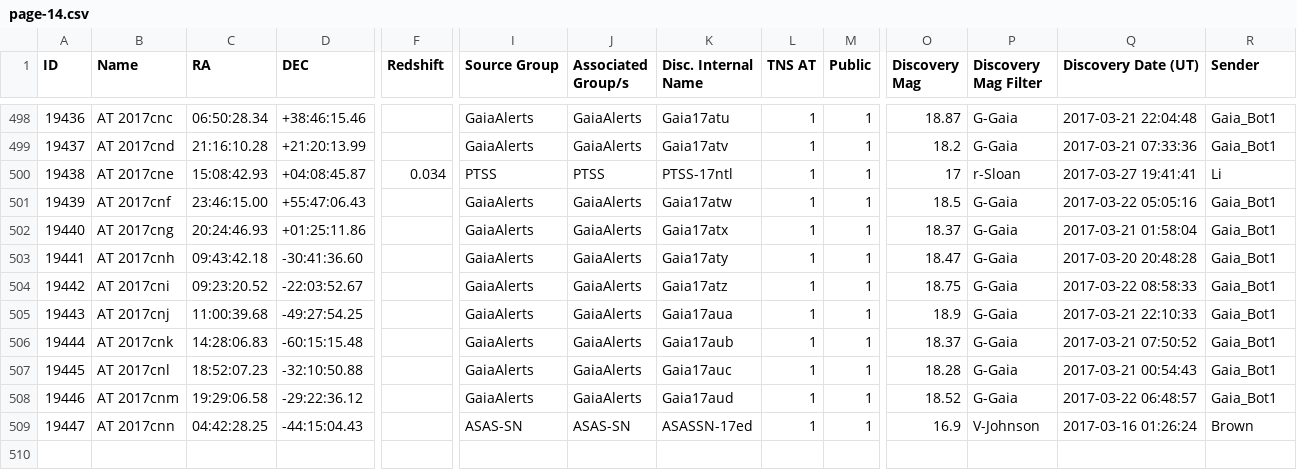
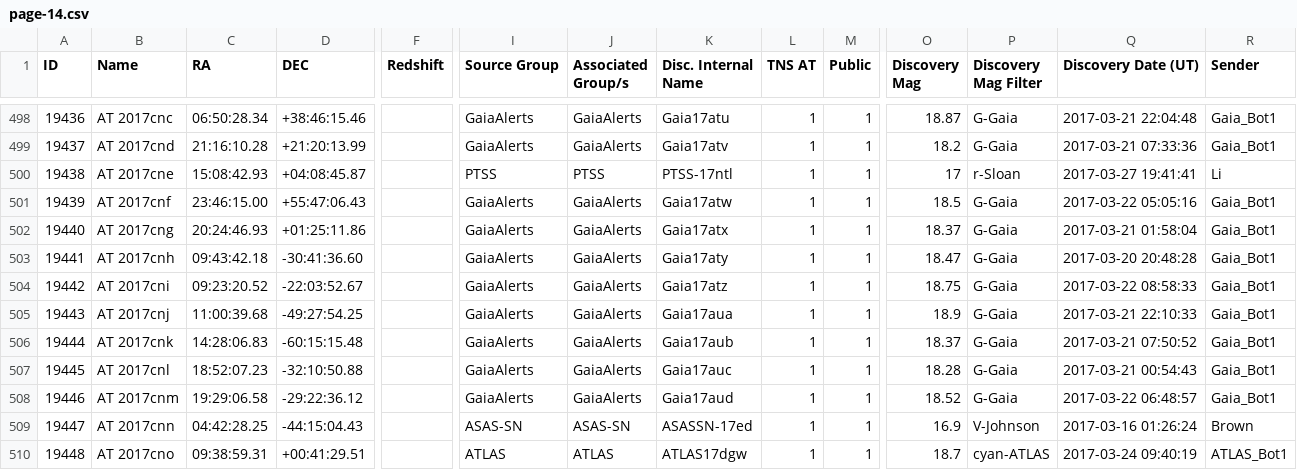
Before and after one commit to astrocatalogs/tde-external, a CSV file: TNS/page-14.csv, drawn as a sheet; only a part is shown, gaps mark what is left out; rows hold the shown columns only; the diff names each change by its address in the sheet, - before the commit and + after, or states it on an @@ line.

Commit message:
Astrocats v'0.3.16' SHA'd945afe14762bf4eb94a7e53c44d236a36642dfa' - TidalDisruptionCatalog SHA'b9243ac4a2823abe8645da45610a5935042d13f8' : 'push' - adding all files.

```diff
--- a/TNS/page-14.csv
+++ b/TNS/page-14.csv
-F500 (Redshift): 0.034
+F500 (Redshift): (empty)
+row 510: 19448 | AT 2017cno | 09:38:59.31 | +00:41:29.51 |  | ATLAS | ATLAS | ATLAS17dgw | 1 | 1 | 18.7 | cyan-ATLAS | 2017-03-24 09:40:19 | ATLAS_Bot1
```
Also changed, not shown: TNS/index.csv, 2 other files.
